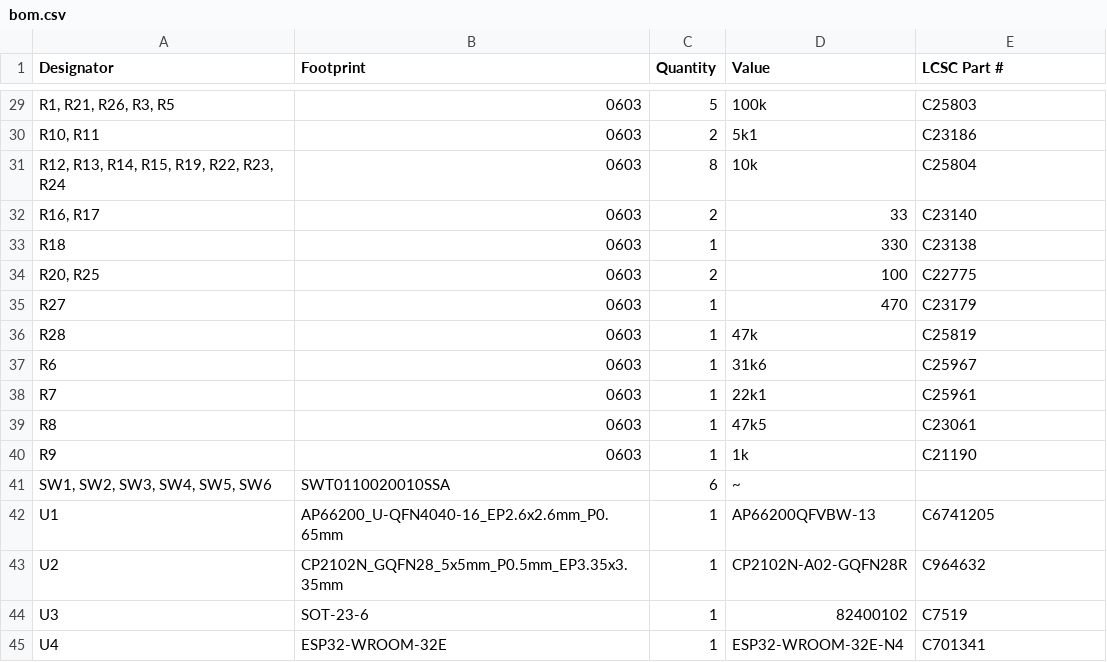
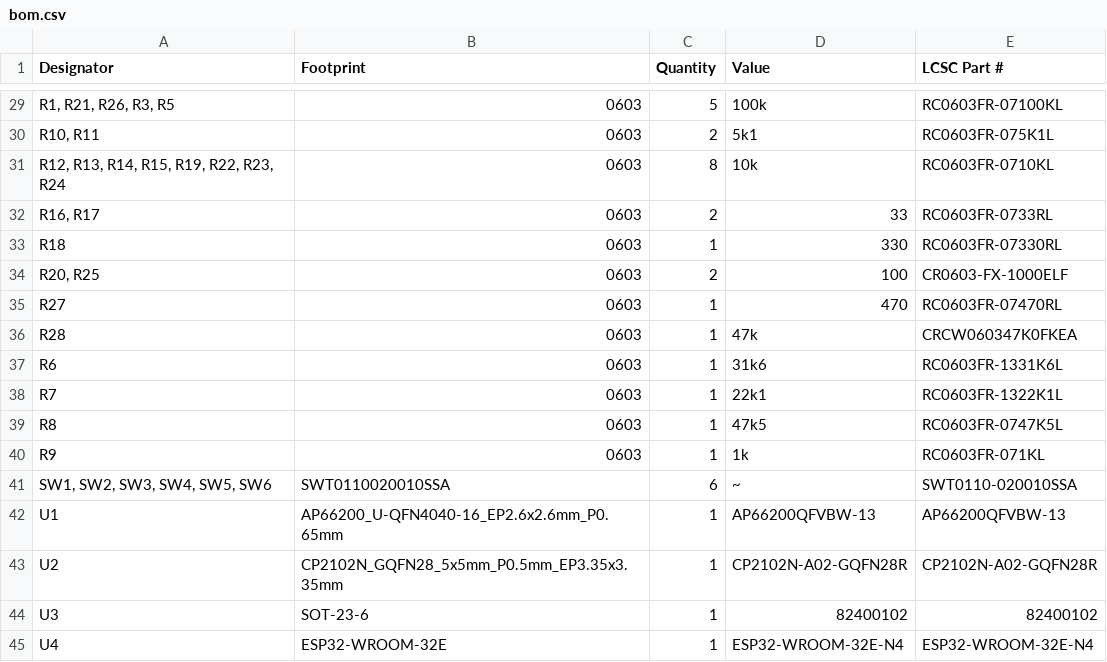
Before and after one commit to alessandrocardelli/filament-dryer-monitor, a CSV file: hardware/production/bom.csv, drawn as a sheet; only a part is shown, gaps mark what is left out; the diff covers the shown part only; the diff names each change by its address in the sheet, - before the commit and + after, or states it on an @@ line.

```diff
--- a/hardware/production/bom.csv
+++ b/hardware/production/bom.csv
-E29 (LCSC Part #): C25803
+E29 (LCSC Part #): RC0603FR-07100KL
-E30 (LCSC Part #): C23186
+E30 (LCSC Part #): RC0603FR-075K1L
-E31 (LCSC Part #): C25804
+E31 (LCSC Part #): RC0603FR-0710KL
-E32 (LCSC Part #): C23140
+E32 (LCSC Part #): RC0603FR-0733RL
-E33 (LCSC Part #): C23138
+E33 (LCSC Part #): RC0603FR-07330RL
-E34 (LCSC Part #): C22775
+E34 (LCSC Part #): CR0603-FX-1000ELF
-E35 (LCSC Part #): C23179
+E35 (LCSC Part #): RC0603FR-07470RL
-E36 (LCSC Part #): C25819
+E36 (LCSC Part #): CRCW060347K0FKEA
-E37 (LCSC Part #): C25967
+E37 (LCSC Part #): RC0603FR-1331K6L
-E38 (LCSC Part #): C25961
+E38 (LCSC Part #): RC0603FR-1322K1L
-E39 (LCSC Part #): C23061
+E39 (LCSC Part #): RC0603FR-0747K5L
-E40 (LCSC Part #): C21190
+E40 (LCSC Part #): RC0603FR-071KL
-E41 (LCSC Part #): (empty)
+E41 (LCSC Part #): SWT0110-020010SSA
-E42 (LCSC Part #): C6741205
+E42 (LCSC Part #): AP66200QFVBW-13
-E43 (LCSC Part #): C964632
+E43 (LCSC Part #): CP2102N-A02-GQFN28R
-E44 (LCSC Part #): C7519
+E44 (LCSC Part #): 82400102
-E45 (LCSC Part #): C701341
+E45 (LCSC Part #): ESP32-WROOM-32E-N4
```
Also changed, not shown: 26 edited cells elsewhere in this file, 2 other files.
